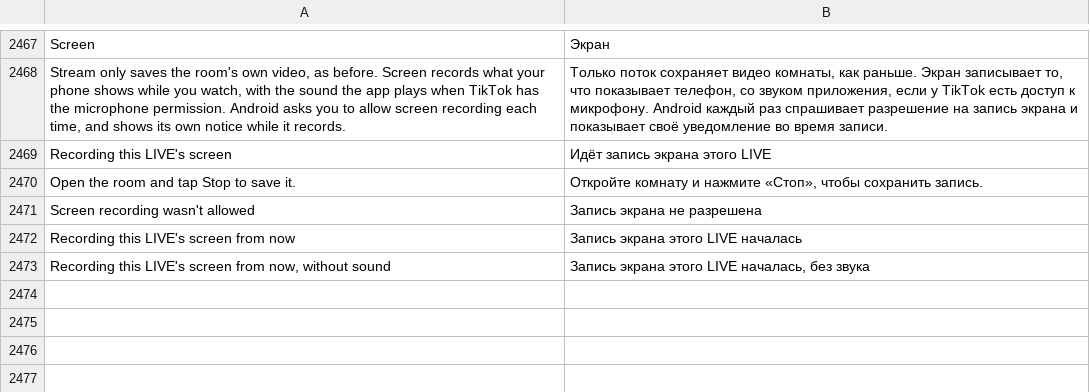
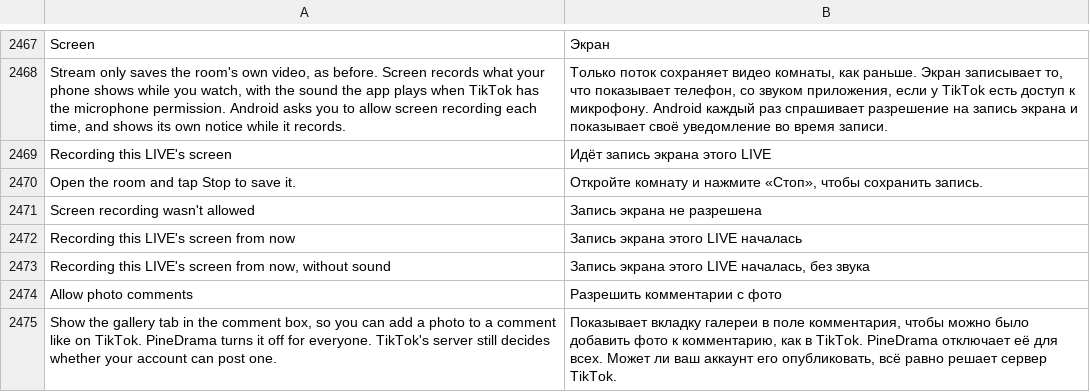
Before and after one commit to Nezumi-2711/HushFeed, a TSV file: extensions/tiktok/src/main/l10n/ru.tsv, drawn as a sheet; only a part is shown, gaps mark what is left out; the diff names each change by its address in the sheet, - before the commit and + after, or states it on an @@ line.

Commit message:
feat(pinedrama): add Allow photo comments for the comment gallery tab
PineDrama's DramaCommentAppDiffProtocol answers false for the photo
comment check no matter what the server's comment_photo_publish says,
so the gallery tab never shows. A default-off switch hands back the
server's value instead. Restart-required, since the answer is kept per
signed-in account.

Refs #156

```diff
--- a/extensions/tiktok/src/main/l10n/ru.tsv
+++ b/extensions/tiktok/src/main/l10n/ru.tsv
+row 2474: Allow photo comments | Разрешить комментарии с фото
+row 2475: Show the gallery tab in the comment box, so you can add a photo to a comment like on TikTok. PineDrama turns it off for everyone. TikTok's server still decides whether your account can post one. | Показывает вкладку галереи в поле комментария, чтобы можно было добавить фото к комментарию, как в TikTok. PineDrama отключает её для всех. Может ли ваш аккаунт его опубликовать, всё равно решает сервер TikTok.
```
Also changed, not shown: extensions/tiktok/src/main/l10n/az.tsv, extensions/tiktok/src/main/l10n/es.tsv, 27 other files.
